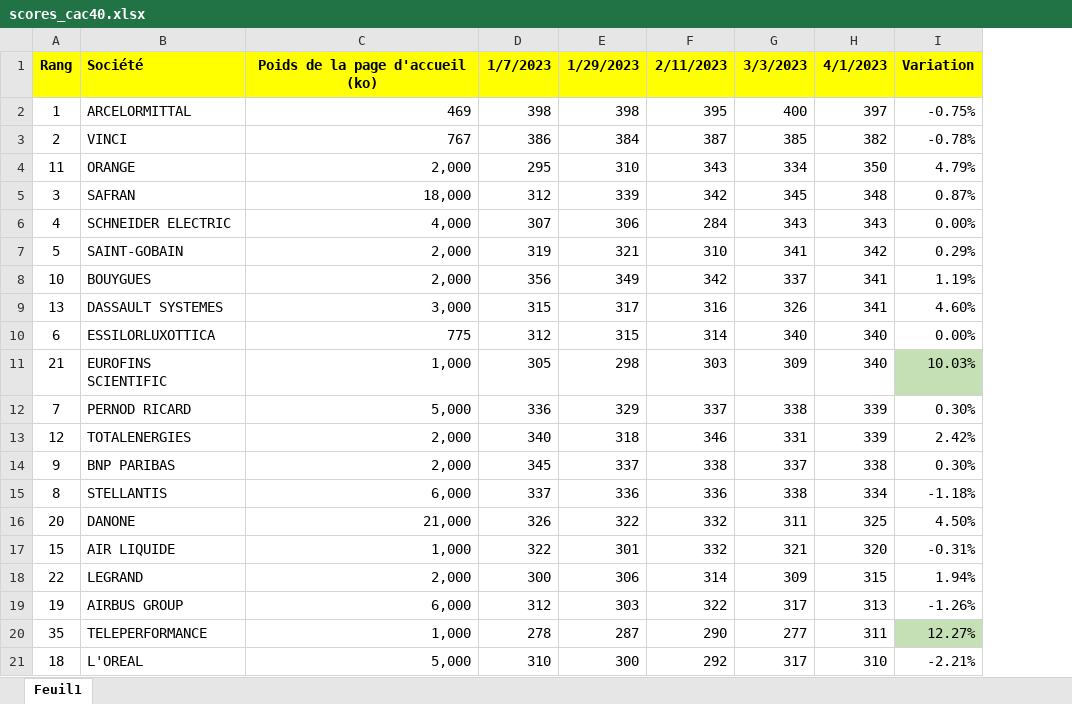
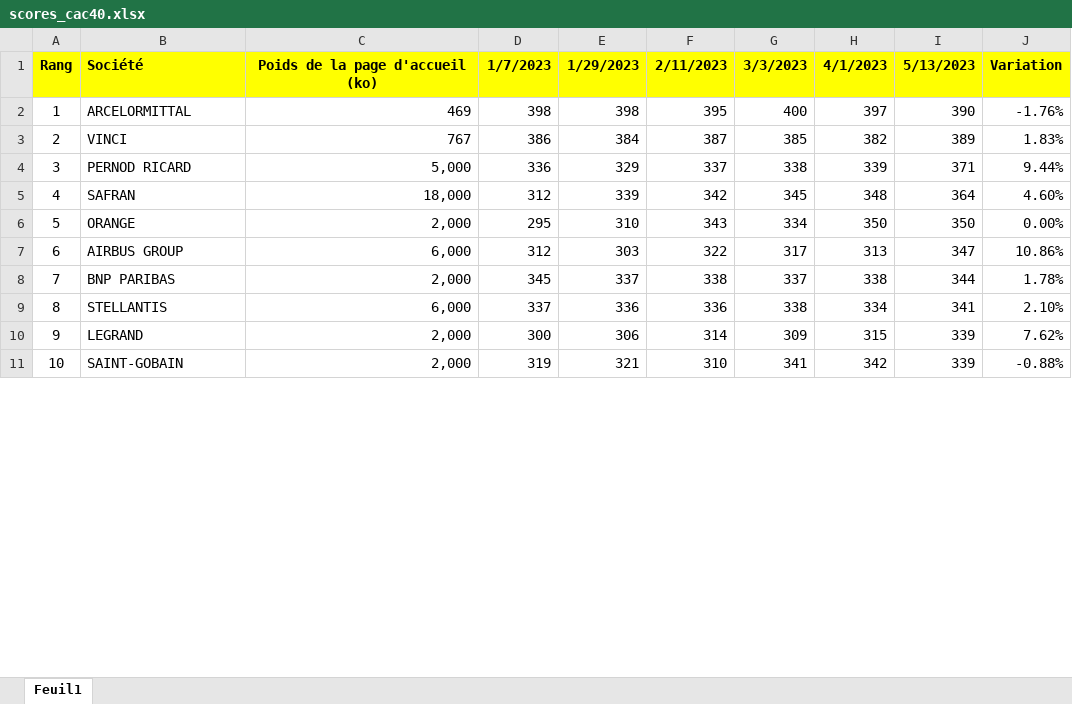
Before and after one commit to smartduck66/speedlify_cac40, an Excel workbook: scores_cac40.xlsx, sheet Feuil1, drawn as a sheet; only a part is shown; values as stored, in another font and other column widths than the file's, no borders; removed rows and columns are numbered as before the commit, all else as after; the diff covers the shown part only; the diff names each change by its address in the sheet, - before the commit and + after, or states it on an @@ line.

```diff
--- a/scores_cac40.xlsx (sheet Feuil1)
+++ b/scores_cac40.xlsx (sheet Feuil1)
-column I, rows 1-3: Variation | -0.75% | -0.78%; row 5: 0.87%; row 7: 0.29%; row 10: 0.00%; rows 14-15: 0.30% | -1.18%; row 18: 1.94%
+column I, rows 1-3: 5/13/2023 | 390 | 389; rows 5-10: 364 | 350 | 347 | 344 | 341 | 339
+column J, rows 1-3: Variation | -1.76% | 1.83%; rows 5-10: 4.60% | 0.00% | 10.86% | 1.78% | 2.10% | 7.62%
-row 4: 11 | ORANGE | 2,000 | 295 | 310 | 343 | 334 | 350 | 4.79%
+row 4: 3 | PERNOD RICARD | 5,000 | 336 | 329 | 337 | 338 | 339 | 371 | 9.44%
-A5: 3
+A5: 4
-row 6: 4 | SCHNEIDER ELECTRIC | 4,000 | 307 | 306 | 284 | 343 | 343 | 0.00%
-B6: SAINT-GOBAIN
+B6: ORANGE
-D6: 319
+D6: 295
-E6: 321
+E6: 310
-F6: 310
+F6: 343
-G6: 341
+G6: 334
-H6: 342
+H6: 350
-row 8: 10 | BOUYGUES | 2,000 | 356 | 349 | 342 | 337 | 341 | 1.19%
-row 9: 13 | DASSAULT SYSTEMES | 3,000 | 315 | 317 | 316 | 326 | 341 | 4.60%
-B7: ESSILORLUXOTTICA
+B7: AIRBUS GROUP
-C7: 775
+C7: 6,000
-E7: 315
+E7: 303
-F7: 314
+F7: 322
-G7: 340
+G7: 317
-H7: 340
+H7: 313
-row 11: 21 | EUROFINS SCIENTIFIC | 1,000 | 305 | 298 | 303 | 309 | 340 | 10.03%
-row 12: 7 | PERNOD RICARD | 5,000 | 336 | 329 | 337 | 338 | 339 | 0.30%
-row 13: 12 | TOTALENERGIES | 2,000 | 340 | 318 | 346 | 331 | 339 | 2.42%
-A8: 9
+A8: 7
-row 16: 20 | DANONE | 21,000 | 326 | 322 | 332 | 311 | 325 | 4.50%
-row 17: 15 | AIR LIQUIDE | 1,000 | 322 | 301 | 332 | 321 | 320 | -0.31%
-A10: 22
+A10: 9
-row 19: 19 | AIRBUS GROUP | 6,000 | 312 | 303 | 322 | 317 | 313 | -1.26%
-row 20: 35 | TELEPERFORMANCE | 1,000 | 278 | 287 | 290 | 277 | 311 | 12.27%
-row 21: 18 | L'OREAL | 5,000 | 310 | 300 | 292 | 317 | 310 | -2.21%
+row 11: 10 | SAINT-GOBAIN | 2,000 | 319 | 321 | 310 | 341 | 342 | 339 | -0.88%
```
Also changed, not shown: 17 added rows, 7 removed rows and 22 edited cells elsewhere in this sheet, 3 other files.
